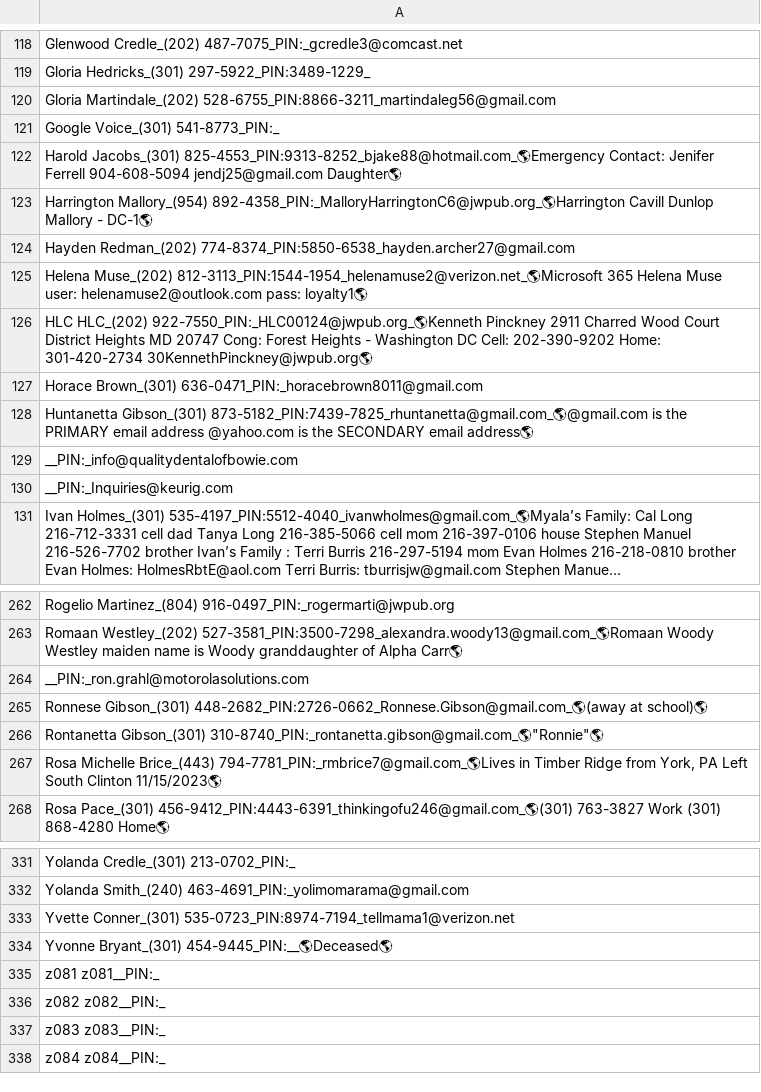
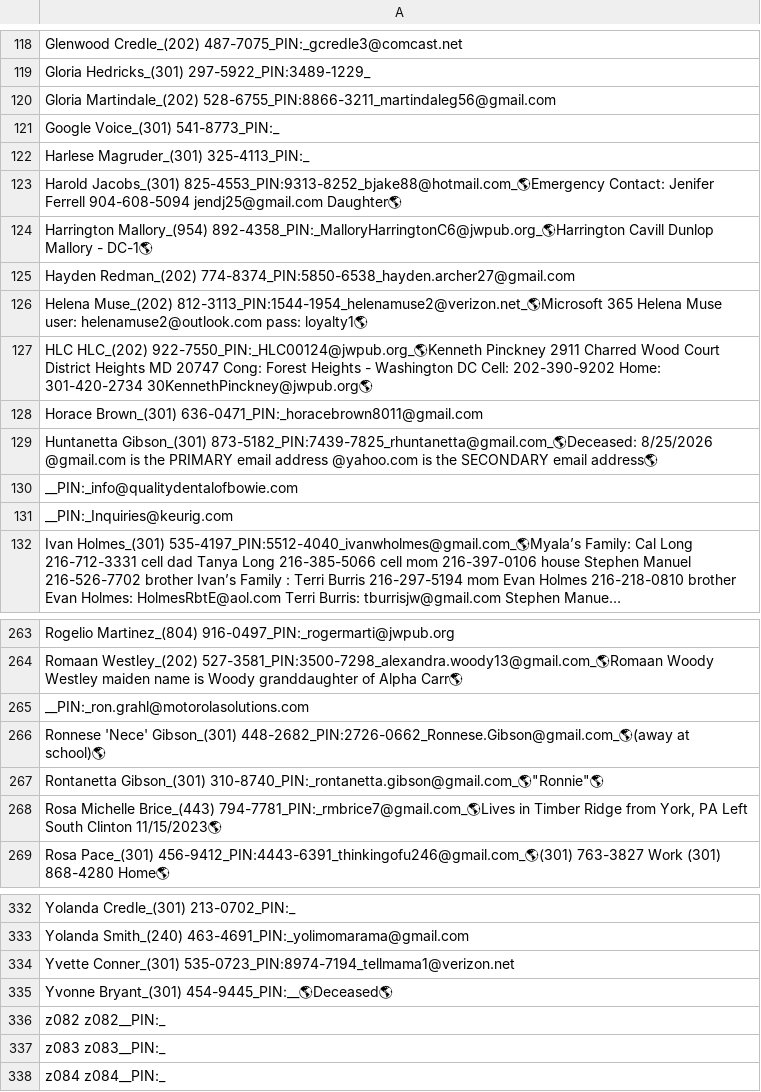
Before and after one commit to KIBrown031/KIBrown031.github.io, a CSV file: searchme.csv, drawn as a sheet; only a part is shown, gaps mark what is left out; long unchanged cells end in ….

```diff
--- a/searchme.csv
+++ b/searchme.csv
@@ -121,2 +121,3 @@
 "Google Voice_(301) 541-8773_PIN:_"
+"Harlese Magruder_(301) 325-4113_PIN:_"
 "Harold Jacobs_(301) 825-4553_PIN:9313-8252_bjake88@hotmail.com_🌎Emergency Contact: Jenifer Ferrell 904-608-5094 jendj25@gmail.com Daughter🌎"
@@ -127,3 +128,3 @@
 "Horace Brown_(301) 636-0471_PIN:_horacebrown8011@gmail.com"
-"Huntanetta Gibson_(301) 873-5182_PIN:7439-7825_rhuntanetta@gmail.com_🌎@gmail.com is the PRIMARY email address @yahoo.com is the SECONDARY email address🌎"
+"Huntanetta Gibson_(301) 873-5182_PIN:7439-7825_rhuntanetta@gmail.com_🌎Deceased: 8/25/2026  @gmail.com is the PRIMARY email address @yahoo.com is the SECONDARY email address🌎"
 " __PIN:_info@qualitydentalofbowie.com"
@@ -264,3 +265,3 @@
 " __PIN:_ron.grahl@motorolasolutions.com"
-"Ronnese Gibson_(301) 448-2682_PIN:2726-0662_Ronnese.Gibson@gmail.com_🌎(away at school)🌎"
+"Ronnese 'Nece' Gibson_(301) 448-2682_PIN:2726-0662_Ronnese.Gibson@gmail.com_🌎(away at school)🌎"
 "Rontanetta Gibson_(301) 310-8740_PIN:_rontanetta.gibson@gmail.com_🌎""Ronnie""🌎"
@@ -334,3 +335,2 @@
 "Yvonne Bryant_(301) 454-9445_PIN:__🌎Deceased🌎"
-"z081 z081__PIN:_"
 "z082 z082__PIN:_"
```
Also changed, not shown: 1 other file.
